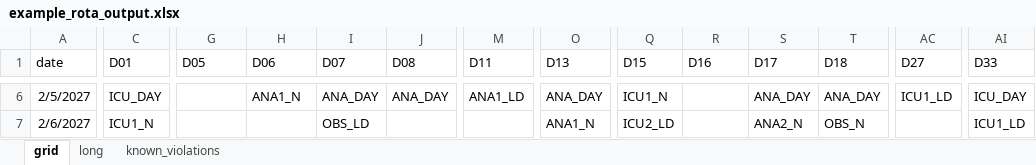
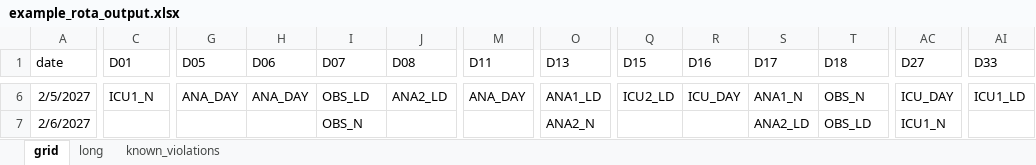
Before and after one commit to mark-jeffrey/rota-writer, an Excel workbook: inst/extdata/example_rota_output.xlsx, sheet grid, drawn as a sheet; only a part is shown, gaps mark what is left out; values as stored, in another font and other column widths than the file's, no borders; conditional formats and table styles not drawn; the diff covers the shown part only; the diff names each change by its address in the sheet, - before the commit and + after, or states it on an @@ line.

```diff
--- a/inst/extdata/example_rota_output.xlsx (sheet grid)
+++ b/inst/extdata/example_rota_output.xlsx (sheet grid)
-C6 (D01): ICU_DAY
+C6 (D01): ICU1_N
-G6 (D05): (empty)
+G6 (D05): ANA_DAY
-H6 (D06): ANA1_N
+H6 (D06): ANA_DAY
-I6 (D07): ANA_DAY
+I6 (D07): OBS_LD
-J6 (D08): ANA_DAY
+J6 (D08): ANA2_LD
-M6 (D11): ANA1_LD
+M6 (D11): ANA_DAY
-O6 (D13): ANA_DAY
+O6 (D13): ANA1_LD
-Q6 (D15): ICU1_N
+Q6 (D15): ICU2_LD
-R6 (D16): (empty)
+R6 (D16): ICU_DAY
-S6 (D17): ANA_DAY
+S6 (D17): ANA1_N
-T6 (D18): ANA_DAY
+T6 (D18): OBS_N
-AC6 (D27): ICU1_LD
+AC6 (D27): ICU_DAY
-AI6 (D33): ICU_DAY
+AI6 (D33): ICU1_LD
-C7 (D01): ICU1_N
+C7 (D01): (empty)
-I7 (D07): OBS_LD
+I7 (D07): OBS_N
-O7 (D13): ANA1_N
+O7 (D13): ANA2_N
-Q7 (D15): ICU2_LD
+Q7 (D15): (empty)
-S7 (D17): ANA2_N
+S7 (D17): ANA2_LD
-T7 (D18): OBS_N
+T7 (D18): OBS_LD
-AC7 (D27): (empty)
+AC7 (D27): ICU1_N
-AI7 (D33): ICU1_LD
+AI7 (D33): (empty)
```
Also changed, not shown: 1424 edited cells elsewhere in this sheet, sheet long, inst/extdata/rota_inputs.xlsx, 5 other files.
